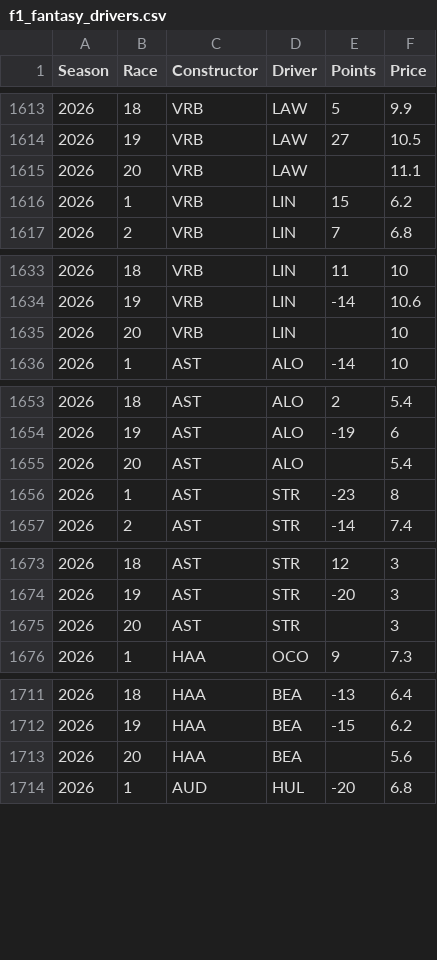
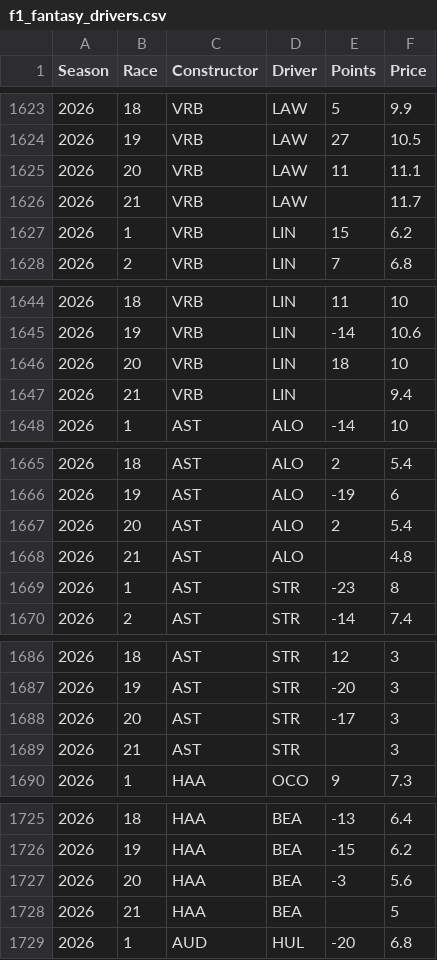
Before and after one commit to alexshepherd99/f1_fantasy, a CSV file: data/f1_fantasy_drivers.csv, drawn as a sheet; only a part is shown, gaps mark what is left out; the diff covers the shown part only.

```diff
--- a/data/f1_fantasy_drivers.csv
+++ b/data/f1_fantasy_drivers.csv
@@ -1614,3 +1624,4 @@ Season,Race,Constructor,Driver,Points,Price
 2026,19,VRB,LAW,27,10.5
-2026,20,VRB,LAW,,11.1
+2026,20,VRB,LAW,11,11.1
+2026,21,VRB,LAW,,11.7
 2026,1,VRB,LIN,15,6.2
@@ -1634,3 +1645,4 @@ Season,Race,Constructor,Driver,Points,Price
 2026,19,VRB,LIN,-14,10.6
-2026,20,VRB,LIN,,10
+2026,20,VRB,LIN,18,10
+2026,21,VRB,LIN,,9.4
 2026,1,AST,ALO,-14,10
@@ -1654,3 +1666,4 @@ Season,Race,Constructor,Driver,Points,Price
 2026,19,AST,ALO,-19,6
-2026,20,AST,ALO,,5.4
+2026,20,AST,ALO,2,5.4
+2026,21,AST,ALO,,4.8
 2026,1,AST,STR,-23,8
@@ -1674,3 +1687,4 @@ Season,Race,Constructor,Driver,Points,Price
 2026,19,AST,STR,-20,3
-2026,20,AST,STR,,3
+2026,20,AST,STR,-17,3
+2026,21,AST,STR,,3
 2026,1,HAA,OCO,9,7.3
@@ -1712,3 +1726,4 @@ Season,Race,Constructor,Driver,Points,Price
 2026,19,HAA,BEA,-15,6.2
-2026,20,HAA,BEA,,5.6
+2026,20,HAA,BEA,-3,5.6
+2026,21,HAA,BEA,,5
 2026,1,AUD,HUL,-20,6.8
```
Also changed, not shown: 17 added rows and 17 edited cells elsewhere in this file, data/f1_fantasy_constructors.csv.
